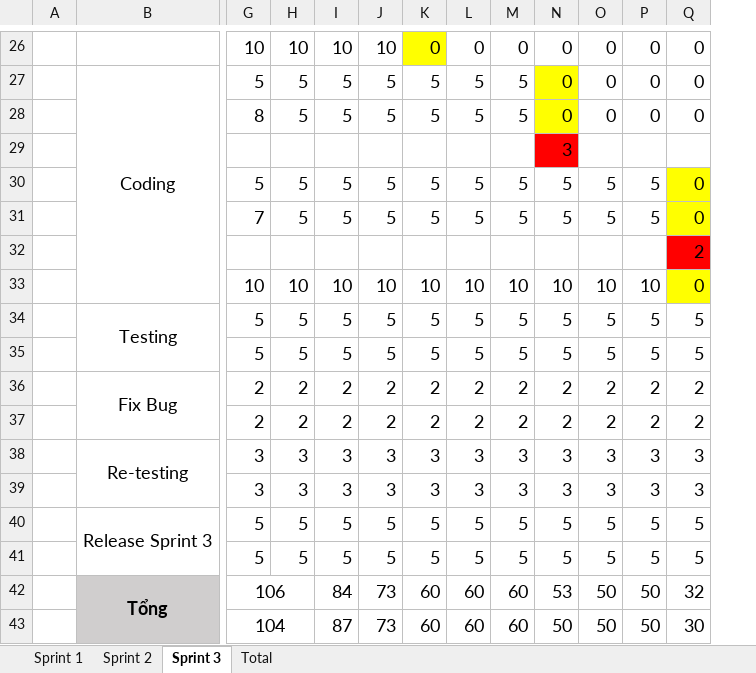
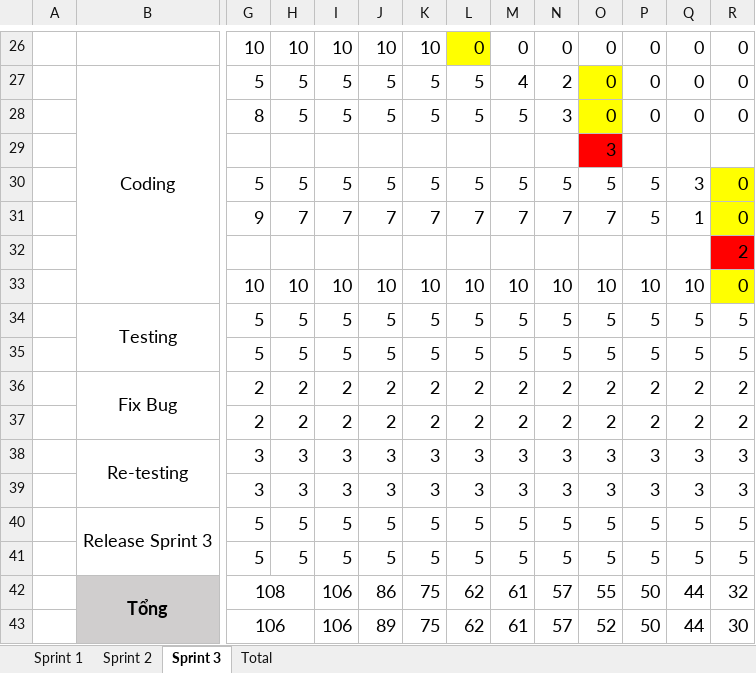
Before and after one commit to KLTN-2025/CNTDBQCP9129, an Excel workbook: documents/11.SprintBacklog.xlsx, sheet Sprint 3, drawn as a sheet; only a part is shown, gaps mark what is left out; values as stored, in another font and other column widths than the file's, no borders; charts and pictures not drawn; removed rows and columns are numbered as before the commit, all else as after; rows hold the shown columns only; the diff covers the shown part only; the diff names each change by its address in the sheet, - before the commit and + after, or states it on an @@ line.

```diff
--- a/documents/11.SprintBacklog.xlsx (sheet Sprint 3)
+++ b/documents/11.SprintBacklog.xlsx (sheet Sprint 3)
+column Q, rows 26-28: all 0; row 30: 3; rows 33-42: 10 | 5 | 5 | 2 | 2 | 3 | 3 | 5 | 5 | 44
-K26 fill: #FFFF00
+K26 fill: none
-K26: 0
+K26: 10
-L26 fill: none
+L26 fill: #FFFF00
-M27: 5
+M27: 4
-N27: 0
+N27: 2
-N27:N28 fill: #FFFF00
+N27:N28 fill: none
-O27:O28 fill: none
+O27:O28 fill: #FFFF00
-N28: 0
+N28: 3
-row 29:  |  |  |  |  |  |  |  |  | 3
+row 29:  |  |  |  |  |  |  |  |  |  | 3
-row 31:  |  | 7 | 5 | 5 | 5 | 5 | 5 | 5 | 5 | 5 | 5 | 0
+row 31:  |  | 9 | 7 | 7 | 7 | 7 | 7 | 7 | 7 | 7 | 5 | 1 | 0
-G42: 106
+G42: 108
-I42: 84
+I42: 106
-J42: 73
+J42: 86
-K42: 60
+K42: 75
-L42: 60
+L42: 62
-M42: 60
+M42: 61
-N42: 53
+N42: 57
-O42: 50
+O42: 55
-row 43:  |  | 104 |  | 87 | 73 | 60 | 60 | 60 | 50 | 50 | 50 | 30
+row 43:  |  | 106 |  | 106 | 89 | 75 | 62 | 61 | 57 | 52 | 50 | 44 | 30
```
Also changed, not shown: 3 added rows, 3 removed rows, 18 edited cells and cell formats elsewhere in this sheet, sheet Sprint 2, sheet Total, sheet Sprint 1, formulas that keep their value, charts or pictures, documents/9.3.ProjectTestCaseSprint3.xlsx, 23 other files.
